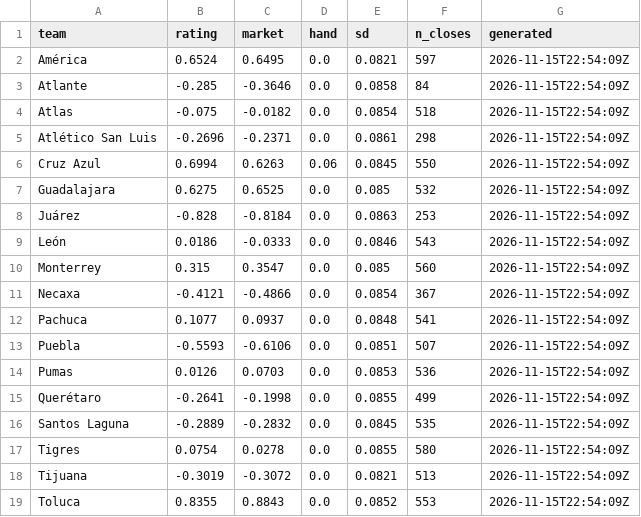
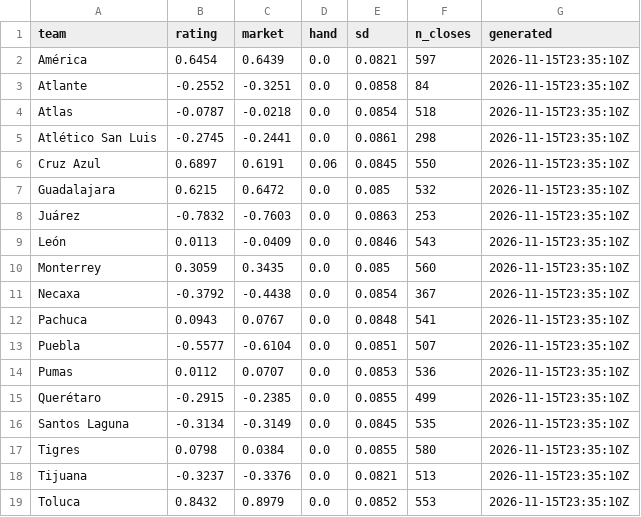
Before and after one commit to TheBallr/LIGA-MX, a CSV file: data/ratings/blend.csv, drawn as a sheet.

```diff
--- a/data/ratings/blend.csv
+++ b/data/ratings/blend.csv
@@ -1,19 +1,19 @@
 team,rating,market,hand,sd,n_closes,generated
-América,0.6524,0.6495,0.0,0.0821,597,2026-11-15T22:54:09Z
-Atlante,-0.285,-0.3646,0.0,0.0858,84,2026-11-15T22:54:09Z
-Atlas,-0.075,-0.0182,0.0,0.0854,518,2026-11-15T22:54:09Z
-Atlético San Luis,-0.2696,-0.2371,0.0,0.0861,298,2026-11-15T22:54:09Z
-Cruz Azul,0.6994,0.6263,0.06,0.0845,550,2026-11-15T22:54:09Z
-Guadalajara,0.6275,0.6525,0.0,0.085,532,2026-11-15T22:54:09Z
-Juárez,-0.828,-0.8184,0.0,0.0863,253,2026-11-15T22:54:09Z
-León,0.0186,-0.0333,0.0,0.0846,543,2026-11-15T22:54:09Z
-Monterrey,0.315,0.3547,0.0,0.085,560,2026-11-15T22:54:09Z
-Necaxa,-0.4121,-0.4866,0.0,0.0854,367,2026-11-15T22:54:09Z
-Pachuca,0.1077,0.0937,0.0,0.0848,541,2026-11-15T22:54:09Z
-Puebla,-0.5593,-0.6106,0.0,0.0851,507,2026-11-15T22:54:09Z
-Pumas,0.0126,0.0703,0.0,0.0853,536,2026-11-15T22:54:09Z
-Querétaro,-0.2641,-0.1998,0.0,0.0855,499,2026-11-15T22:54:09Z
-Santos Laguna,-0.2889,-0.2832,0.0,0.0845,535,2026-11-15T22:54:09Z
-Tigres,0.0754,0.0278,0.0,0.0855,580,2026-11-15T22:54:09Z
-Tijuana,-0.3019,-0.3072,0.0,0.0821,513,2026-11-15T22:54:09Z
-Toluca,0.8355,0.8843,0.0,0.0852,553,2026-11-15T22:54:09Z
+América,0.6454,0.6439,0.0,0.0821,597,2026-11-15T23:35:10Z
+Atlante,-0.2552,-0.3251,0.0,0.0858,84,2026-11-15T23:35:10Z
+Atlas,-0.0787,-0.0218,0.0,0.0854,518,2026-11-15T23:35:10Z
+Atlético San Luis,-0.2745,-0.2441,0.0,0.0861,298,2026-11-15T23:35:10Z
+Cruz Azul,0.6897,0.6191,0.06,0.0845,550,2026-11-15T23:35:10Z
+Guadalajara,0.6215,0.6472,0.0,0.085,532,2026-11-15T23:35:10Z
+Juárez,-0.7832,-0.7603,0.0,0.0863,253,2026-11-15T23:35:10Z
+León,0.0113,-0.0409,0.0,0.0846,543,2026-11-15T23:35:10Z
+Monterrey,0.3059,0.3435,0.0,0.085,560,2026-11-15T23:35:10Z
+Necaxa,-0.3792,-0.4438,0.0,0.0854,367,2026-11-15T23:35:10Z
+Pachuca,0.0943,0.0767,0.0,0.0848,541,2026-11-15T23:35:10Z
+Puebla,-0.5577,-0.6104,0.0,0.0851,507,2026-11-15T23:35:10Z
+Pumas,0.0112,0.0707,0.0,0.0853,536,2026-11-15T23:35:10Z
+Querétaro,-0.2915,-0.2385,0.0,0.0855,499,2026-11-15T23:35:10Z
+Santos Laguna,-0.3134,-0.3149,0.0,0.0845,535,2026-11-15T23:35:10Z
+Tigres,0.0798,0.0384,0.0,0.0855,580,2026-11-15T23:35:10Z
+Tijuana,-0.3237,-0.3376,0.0,0.0821,513,2026-11-15T23:35:10Z
+Toluca,0.8432,0.8979,0.0,0.0852,553,2026-11-15T23:35:10Z
```
Also changed, not shown: data/market/current_round_odds.csv, data/ratings/method_log.csv, 39 other files.
